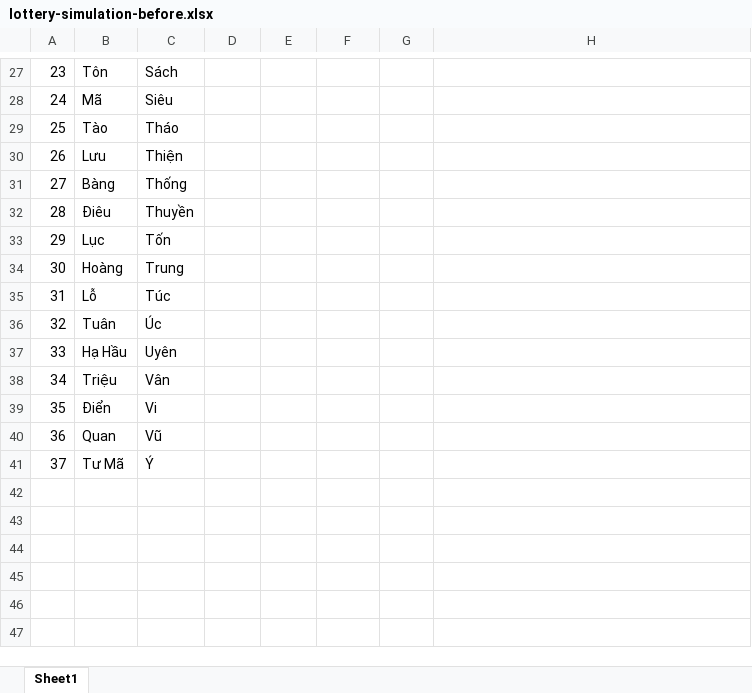
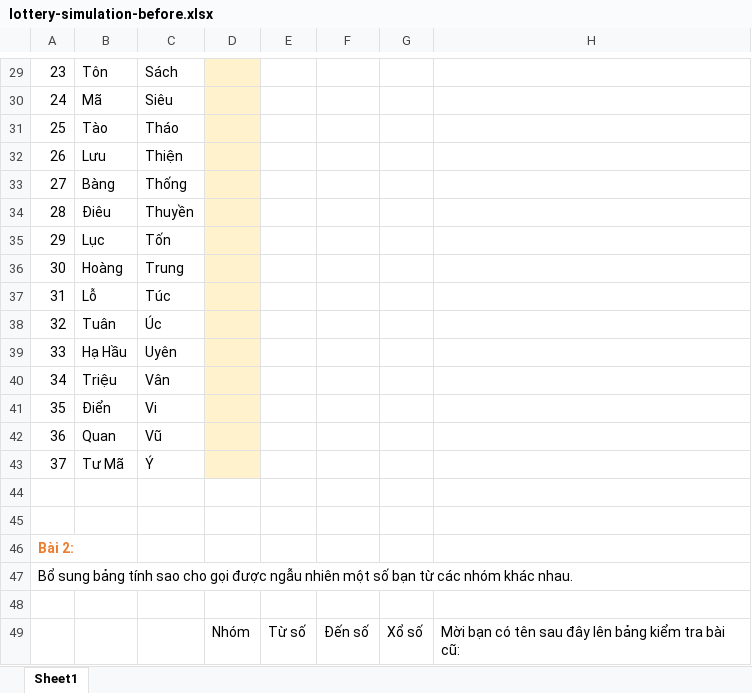
Before and after one commit to vtchitruong/gdpt-2018, an Excel workbook: special-topics/data-handling/random-data/lottery-simulation-before.xlsx, sheet Sheet1, drawn as a sheet; only a part is shown, gaps mark what is left out; values as stored, in another font and other column widths than the file's, no borders; charts and pictures not drawn; addresses are those after the commit; the diff covers the shown part only; the diff names each change by its address in the sheet, - before the commit and + after, or states it on an @@ line.

```diff
--- a/special-topics/data-handling/random-data/lottery-simulation-before.xlsx (sheet Sheet1)
+++ b/special-topics/data-handling/random-data/lottery-simulation-before.xlsx (sheet Sheet1)
-D29:D43 fill: none
+D29:D43 fill: #FFF2CC
+row 44: (empty)
+row 45: (empty)
+row 46: Bài 2:
+row 47: Bổ sung bảng tính sao cho gọi được ngẫu nhiên một số bạn từ các nhóm khác nhau.
+row 48: (empty)
+row 49:  |  |  | Nhóm | Từ số | Đến số | Xổ số | Mời bạn có tên sau đây lên bảng kiểm tra bài cũ:
```
Also changed, not shown: 2 added rows, cell formats and row numbers in column A elsewhere in this sheet, charts or pictures, special-topics/data-handling/combination/combination-before.xlsx, special-topics/data-handling/random-data/coin-flip-simulation-after.xlsx, 3 other files.
